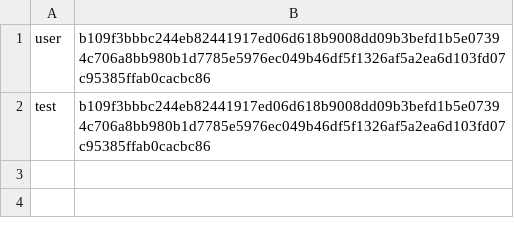
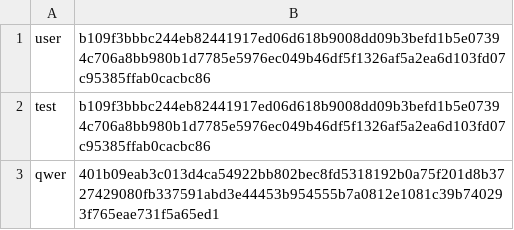
Before and after one commit to jchua1/login, a CSV file: data/users.csv, drawn as a sheet.

```diff
--- a/data/users.csv
+++ b/data/users.csv
@@ -2 +2,2 @@ user,b109f3bbbc244eb82441917ed06d618b9008dd09b3befd1b5e07394c706a8bb980b1d7785e5
 test,b109f3bbbc244eb82441917ed06d618b9008dd09b3befd1b5e07394c706a8bb980b1d7785e5976ec049b46df5f1326af5a2ea6d103fd07c95385ffab0cacbc86
+qwer,401b09eab3c013d4ca54922bb802bec8fd5318192b0a75f201d8b3727429080fb337591abd3e44453b954555b7a0812e1081c39b740293f765eae731f5a65ed1
```
Also changed, not shown: 5 other files.
